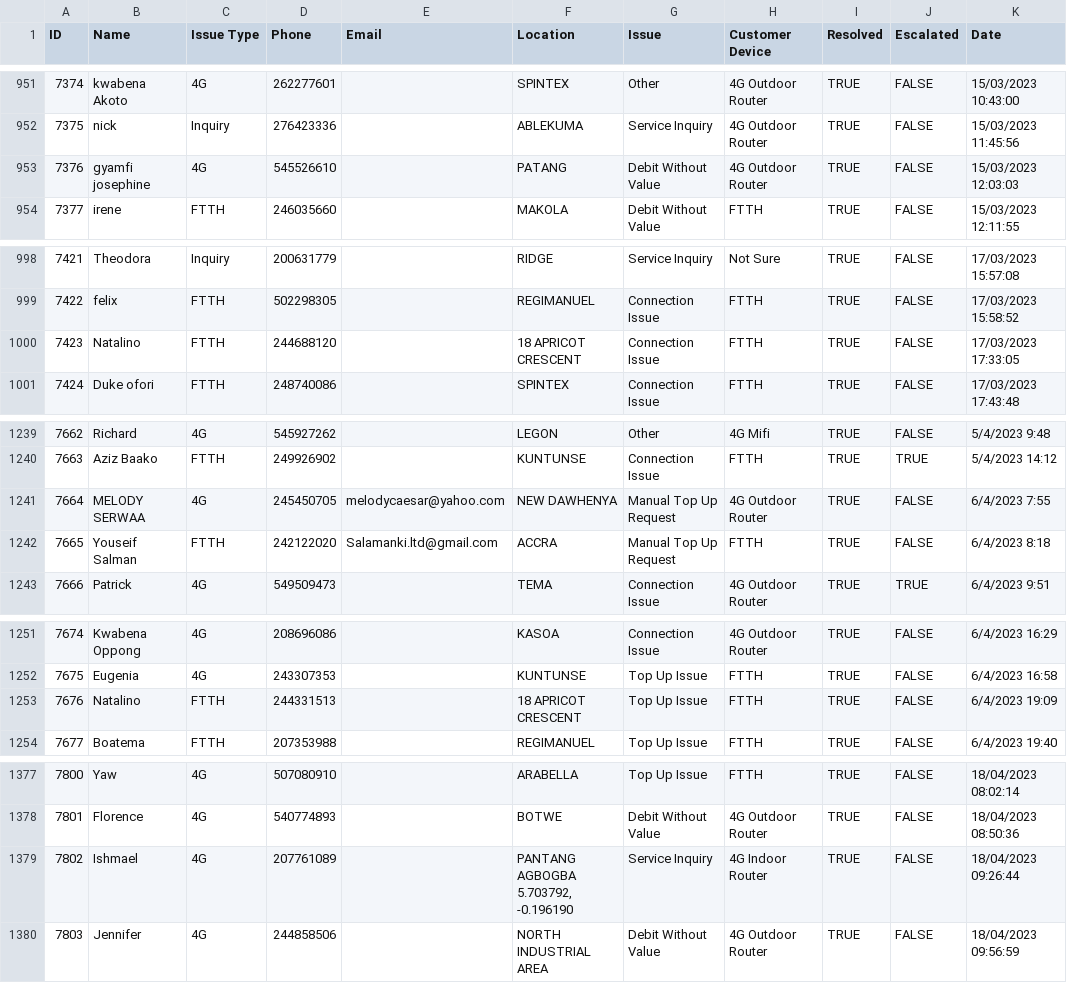
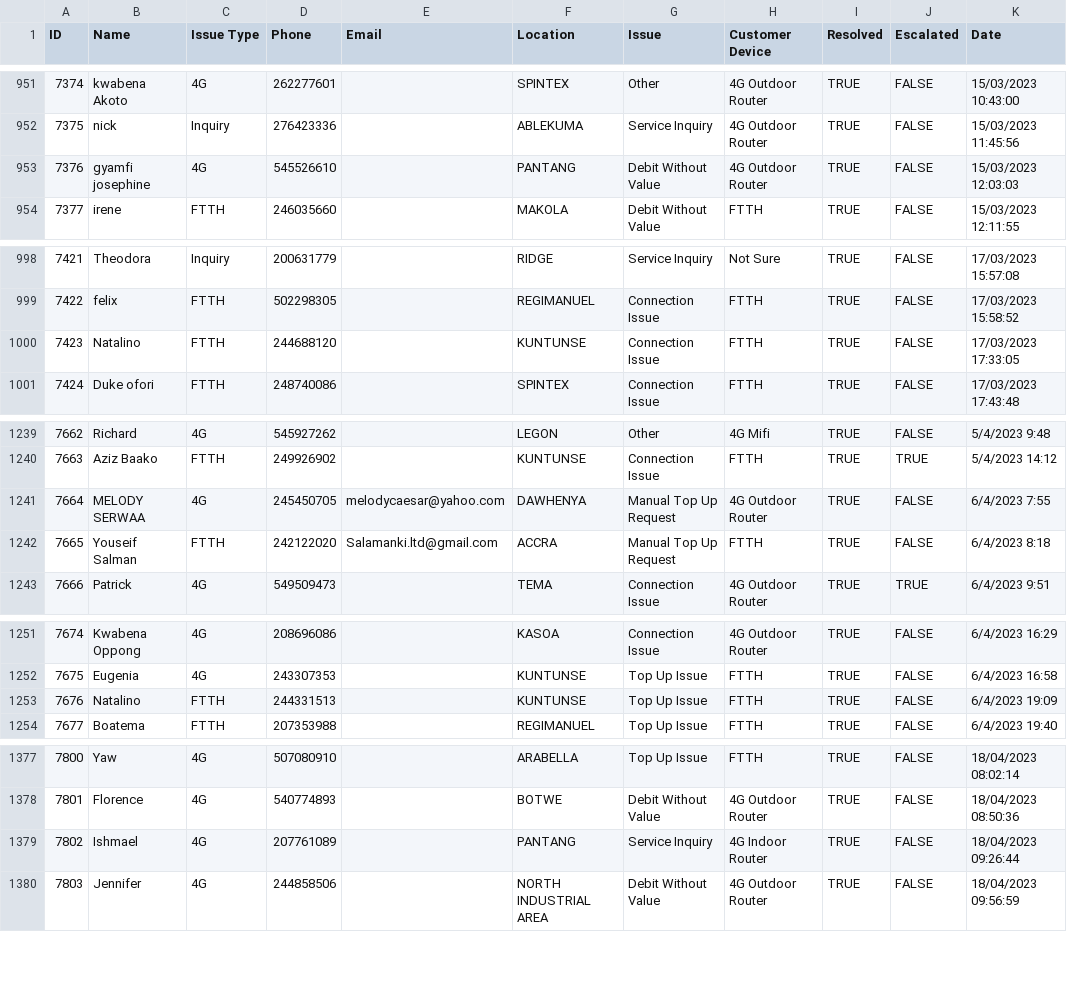
Before and after one commit to kwabenaboateng/TELECOM-2023, a CSV file: TELECOM 2023.csv, drawn as a sheet; only a part is shown, gaps mark what is left out; the diff covers the shown part only; the diff names each change by its address in the sheet, - before the commit and + after, or states it on an @@ line.

```diff
--- a/TELECOM 2023.csv
+++ b/TELECOM 2023.csv
-F953 (Location): PATANG
+F953 (Location): PANTANG
-F1000 (Location): 18 APRICOT CRESCENT
+F1000 (Location): KUNTUNSE
-F1241 (Location): NEW DAWHENYA
+F1241 (Location): DAWHENYA
-F1253 (Location): 18 APRICOT CRESCENT
+F1253 (Location): KUNTUNSE
-F1379 (Location): PANTANG AGBOGBA 5.703792, -0.196190
+F1379 (Location): PANTANG
```
Also changed, not shown: 45 edited cells elsewhere in this file.
